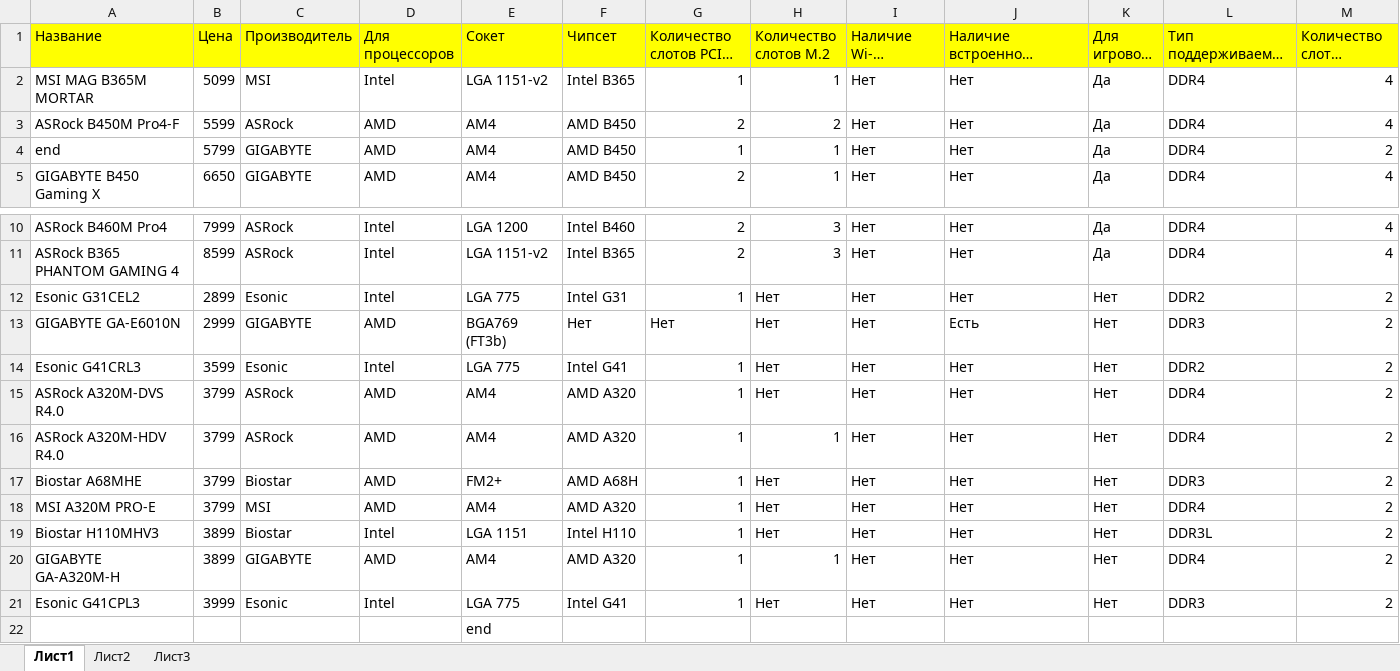
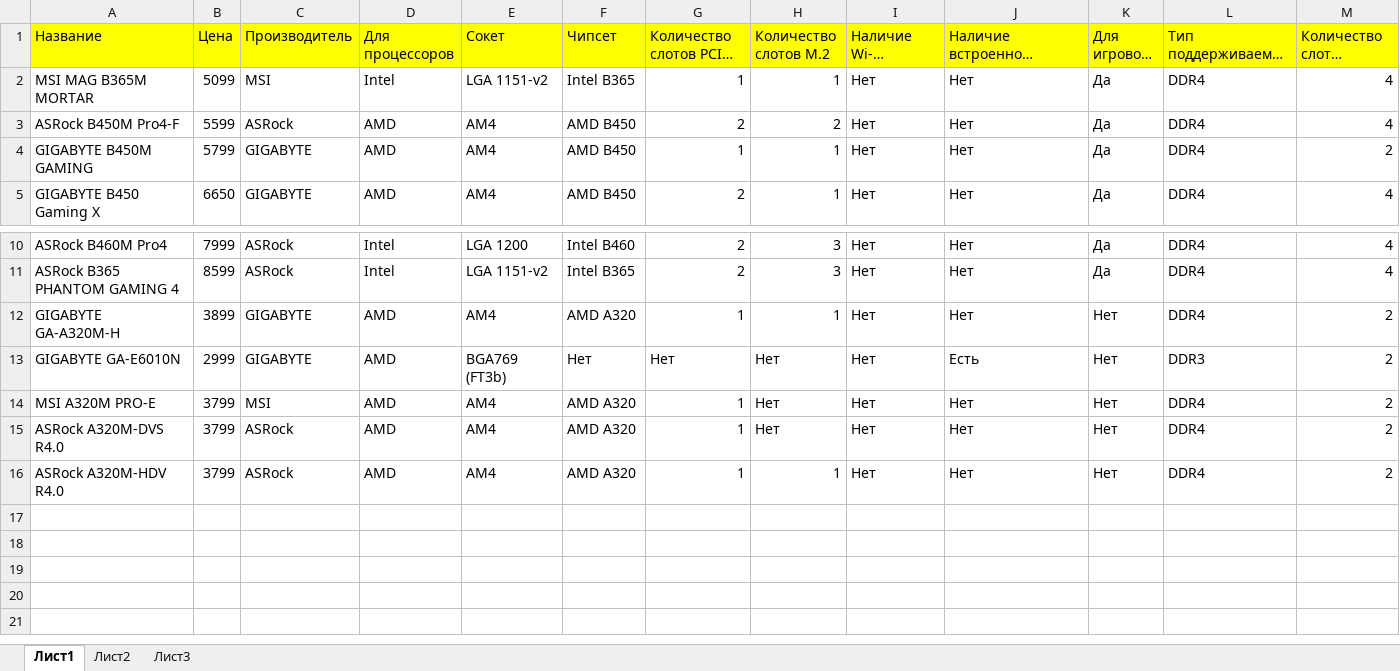
Before and after one commit to ImFreeman/FFilippov, an Excel workbook: ComputerConfigurator/Resources/MotherBoard.xlsx, sheet Лист1, drawn as a sheet; only a part is shown, gaps mark what is left out; long unchanged cells end in …; values as stored, in another font and other column widths than the file's, no borders; removed rows and columns are numbered as before the commit, all else as after; rows hold the shown columns only; the diff names each change by its address in the sheet, - before the commit and + after, or states it on an @@ line.

```diff
--- a/ComputerConfigurator/Resources/MotherBoard.xlsx (sheet Лист1)
+++ b/ComputerConfigurator/Resources/MotherBoard.xlsx (sheet Лист1)
-A4 (Название): end
+A4 (Название): GIGABYTE B450M GAMING
-row 12: Esonic G31CEL2 | 2899 | Esonic | Intel | LGA 775 | Intel G31 | 1 | Нет | Нет | Нет | Нет | DDR2 | 2
@@ row 20 moved to row 12: GIGABYTE GA-A320M-H @@
-row 14: Esonic G41CRL3 | 3599 | Esonic | Intel | LGA 775 | Intel G41 | 1 | Нет | Нет | Нет | Нет | DDR2 | 2
@@ row 18 moved to row 14: MSI A320M PRO-E @@
-row 17: Biostar A68MHE | 3799 | Biostar | AMD | FM2+ | AMD A68H | 1 | Нет | Нет | Нет | Нет | DDR3 | 2
-row 19: Biostar H110MHV3 | 3899 | Biostar | Intel | LGA 1151 | Intel H110 | 1 | Нет | Нет | Нет | Нет | DDR3L | 2
-row 21: Esonic G41CPL3 | 3999 | Esonic | Intel | LGA 775 | Intel G41 | 1 | Нет | Нет | Нет | Нет | DDR3 | 2
-row 22:  |  |  |  | end
```
Also changed, not shown: ComputerConfigurator/Resources/CPU.xlsx, ComputerConfigurator/Resources/GraphicsCard.xlsx, 30 other files.
